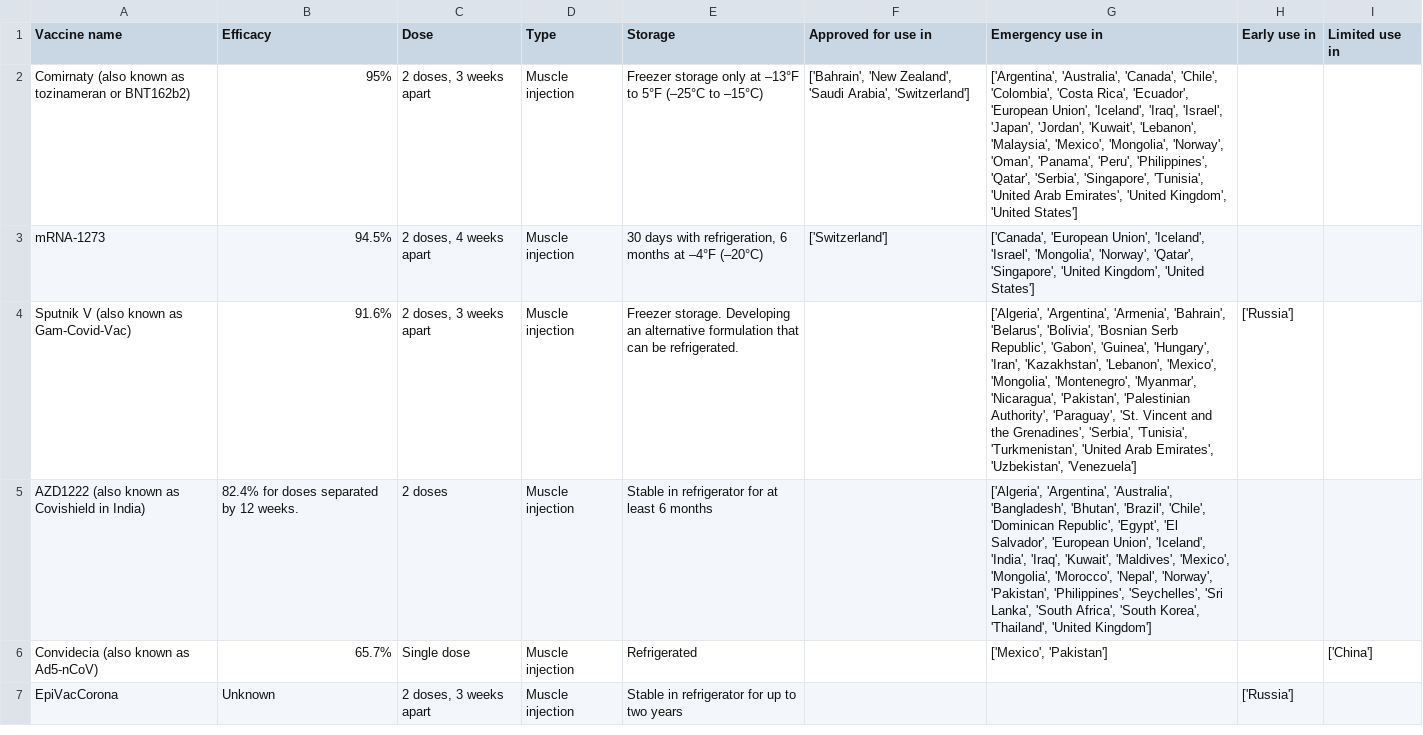
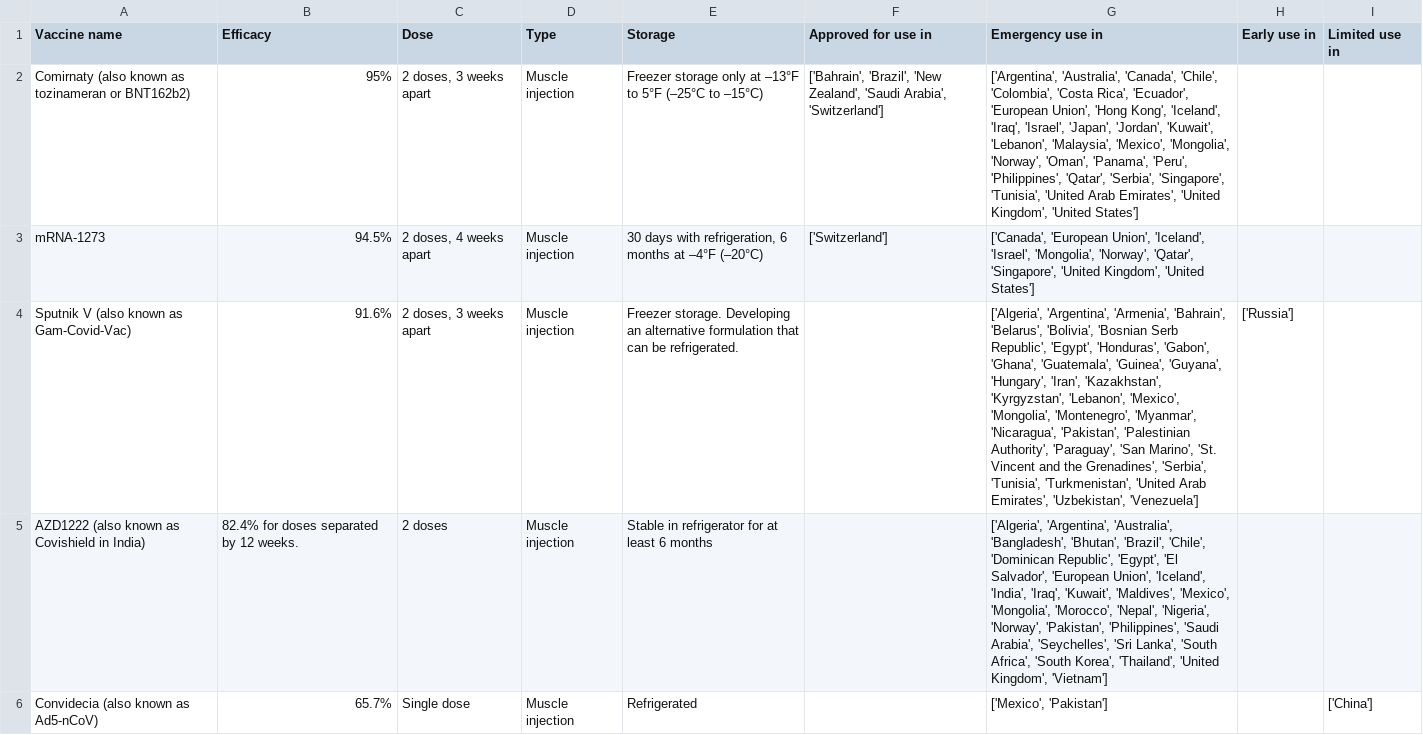
Before and after one commit to armsp/covid-vaccine-tracker, a CSV file: nyt_datasets/nyt_approved_vaccines.csv, drawn as a sheet; only a part is shown; the shorter side is filled out with more unchanged rows; the diff covers the shown part only; the diff names each change by its address in the sheet, - before the commit and + after, or states it on an @@ line.

Commit message:
updating datasets

```diff
--- a/nyt_datasets/nyt_approved_vaccines.csv
+++ b/nyt_datasets/nyt_approved_vaccines.csv
-F2 (Approved for use in): ['Bahrain', 'New Zealand',…
+F2 (Approved for use in): ['Bahrain', 'Brazil', 'New Zealand',…
-G2 (Emergency use in): …'European Union', 'Iceland', 'Iraq',…
+G2 (Emergency use in): …'European Union', 'Hong Kong', 'Iceland', 'Iraq',…
-G4 (Emergency use in): …Serb Republic', 'Gabon', 'Guinea', 'Hungary', 'Iran', 'Kazakhstan', 'Lebanon', 'Mexico', 'Mongolia', 'Montenegro', 'Myanmar', 'Nicaragua', 'Pakistan', 'Palestinian Authority', 'Paraguay', 'St. Vincent…
+G4 (Emergency use in): …Serb Republic', 'Egypt', 'Honduras', 'Gabon', 'Ghana', 'Guatemala', 'Guinea', 'Guyana', 'Hungary', 'Iran', 'Kazakhstan', 'Kyrgyzstan', 'Lebanon', 'Mexico', 'Mongolia', 'Montenegro', 'Myanmar', 'Nicaragua', 'Pakistan', 'Palestinian Authority', 'Paraguay', 'San Marino', 'St. Vincent…
-G5 (Emergency use in): …'Morocco', 'Nepal', 'Norway', 'Pakistan', 'Philippines', 'Seychelles', 'Sri Lanka', 'South Africa', 'South Korea', 'Thailand', 'United Kingdom']
+G5 (Emergency use in): …'Morocco', 'Nepal', 'Nigeria', 'Norway', 'Pakistan', 'Philippines', 'Saudi Arabia', 'Seychelles', 'Sri Lanka', 'South Africa', 'South Korea', 'Thailand', 'United Kingdom', 'Vietnam']
```
Also changed, not shown: 1 added row and 2 edited cells elsewhere in this file, owd_datasets/vaccine_approval_owd.csv.
